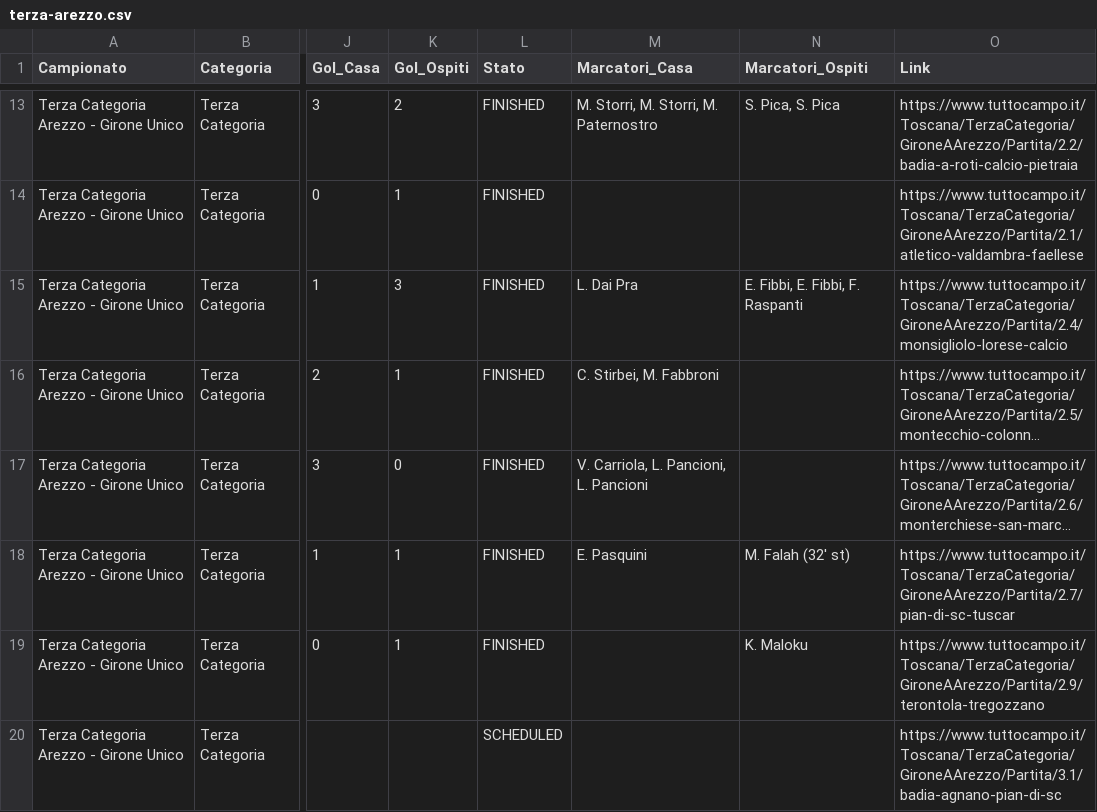
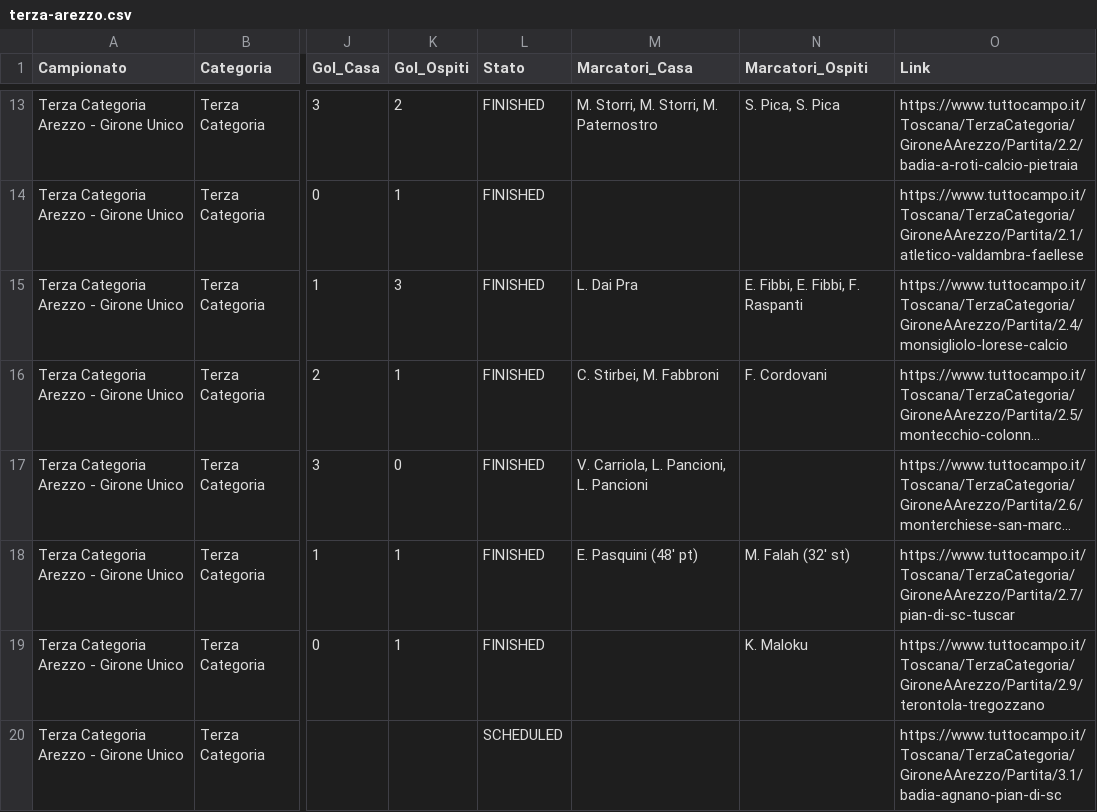
Before and after one commit to cicciocanestro/calcio-toscana-scraper, a CSV file: data/exports/terza-arezzo.csv, drawn as a sheet; only a part is shown, gaps mark what is left out; long unchanged cells end in …; the diff names each change by its address in the sheet, - before the commit and + after, or states it on an @@ line.

```diff
--- a/data/exports/terza-arezzo.csv
+++ b/data/exports/terza-arezzo.csv
-N16 (Marcatori_Ospiti): (empty)
+N16 (Marcatori_Ospiti): F. Cordovani
-M18 (Marcatori_Casa): E. Pasquini
+M18 (Marcatori_Casa): E. Pasquini (48' pt)
```
Also changed, not shown: data/exports/seconda-i.csv, 9 other files.
